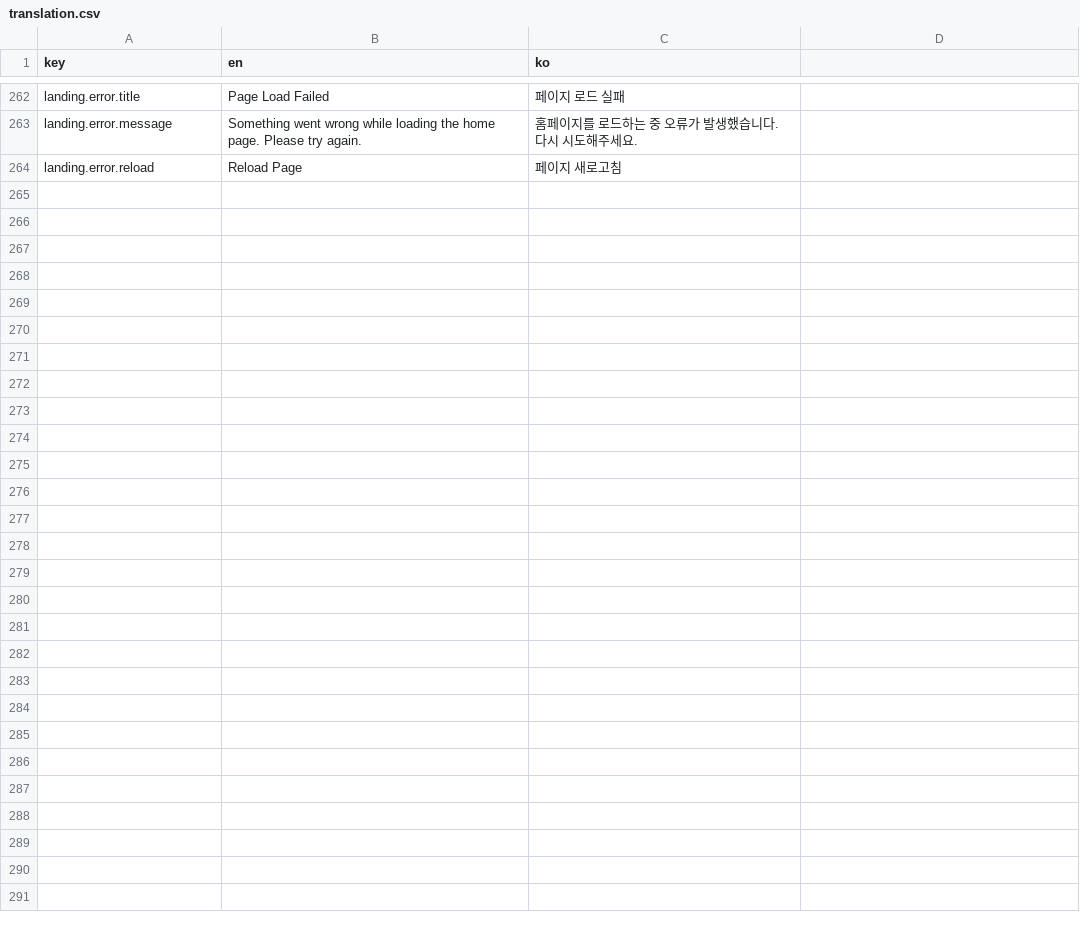
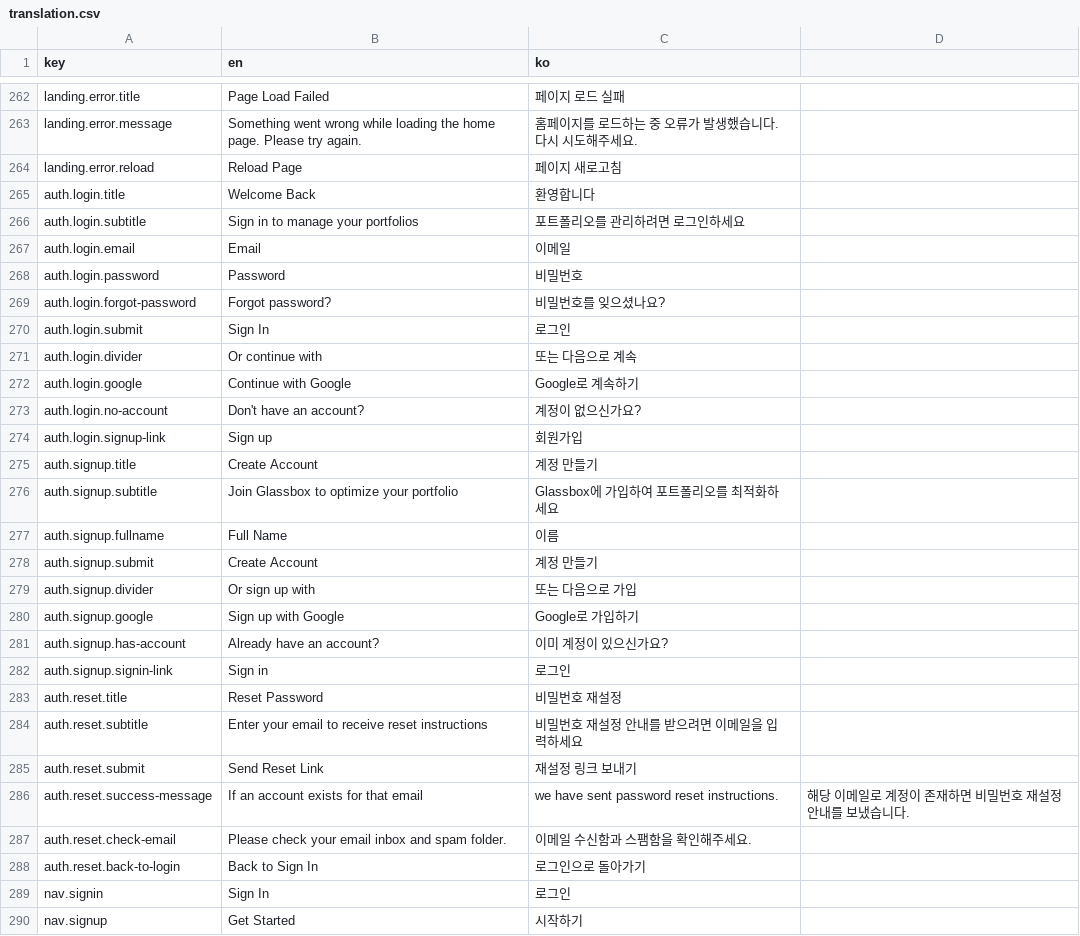
Before and after one commit to jdy8739/glassbox, a CSV file: translation/translation.csv, drawn as a sheet; only a part is shown, gaps mark what is left out.

```diff
--- a/translation/translation.csv
+++ b/translation/translation.csv
@@ -264 +264,27 @@ landing.error.message,Something went wrong while loading the home page. Please t
 landing.error.reload,Reload Page,페이지 새로고침
+auth.login.title,Welcome Back,환영합니다
+auth.login.subtitle,Sign in to manage your portfolios,포트폴리오를 관리하려면 로그인하세요
+auth.login.email,Email,이메일
+auth.login.password,Password,비밀번호
+auth.login.forgot-password,Forgot password?,비밀번호를 잊으셨나요?
+auth.login.submit,Sign In,로그인
+auth.login.divider,Or continue with,또는 다음으로 계속
+auth.login.google,Continue with Google,Google로 계속하기
+auth.login.no-account,Don't have an account?,계정이 없으신가요?
+auth.login.signup-link,Sign up,회원가입
+auth.signup.title,Create Account,계정 만들기
+auth.signup.subtitle,Join Glassbox to optimize your portfolio,Glassbox에 가입하여 포트폴리오를 최적화하세요
+auth.signup.fullname,Full Name,이름
+auth.signup.submit,Create Account,계정 만들기
+auth.signup.divider,Or sign up with,또는 다음으로 가입
+auth.signup.google,Sign up with Google,Google로 가입하기
+auth.signup.has-account,Already have an account?,이미 계정이 있으신가요?
+auth.signup.signin-link,Sign in,로그인
+auth.reset.title,Reset Password,비밀번호 재설정
+auth.reset.subtitle,Enter your email to receive reset instructions,비밀번호 재설정 안내를 받으려면 이메일을 입력하세요
+auth.reset.submit,Send Reset Link,재설정 링크 보내기
+auth.reset.success-message,If an account exists for that email, we have sent password reset instructions.,해당 이메일로 계정이 존재하면 비밀번호 재설정 안내를 보냈습니다.
+auth.reset.check-email,Please check your email inbox and spam folder.,이메일 수신함과 스팸함을 확인해주세요.
+auth.reset.back-to-login,Back to Sign In,로그인으로 돌아가기
+nav.signin,Sign In,로그인
+nav.signup,Get Started,시작하기
```
Also changed, not shown: 4 other files.
